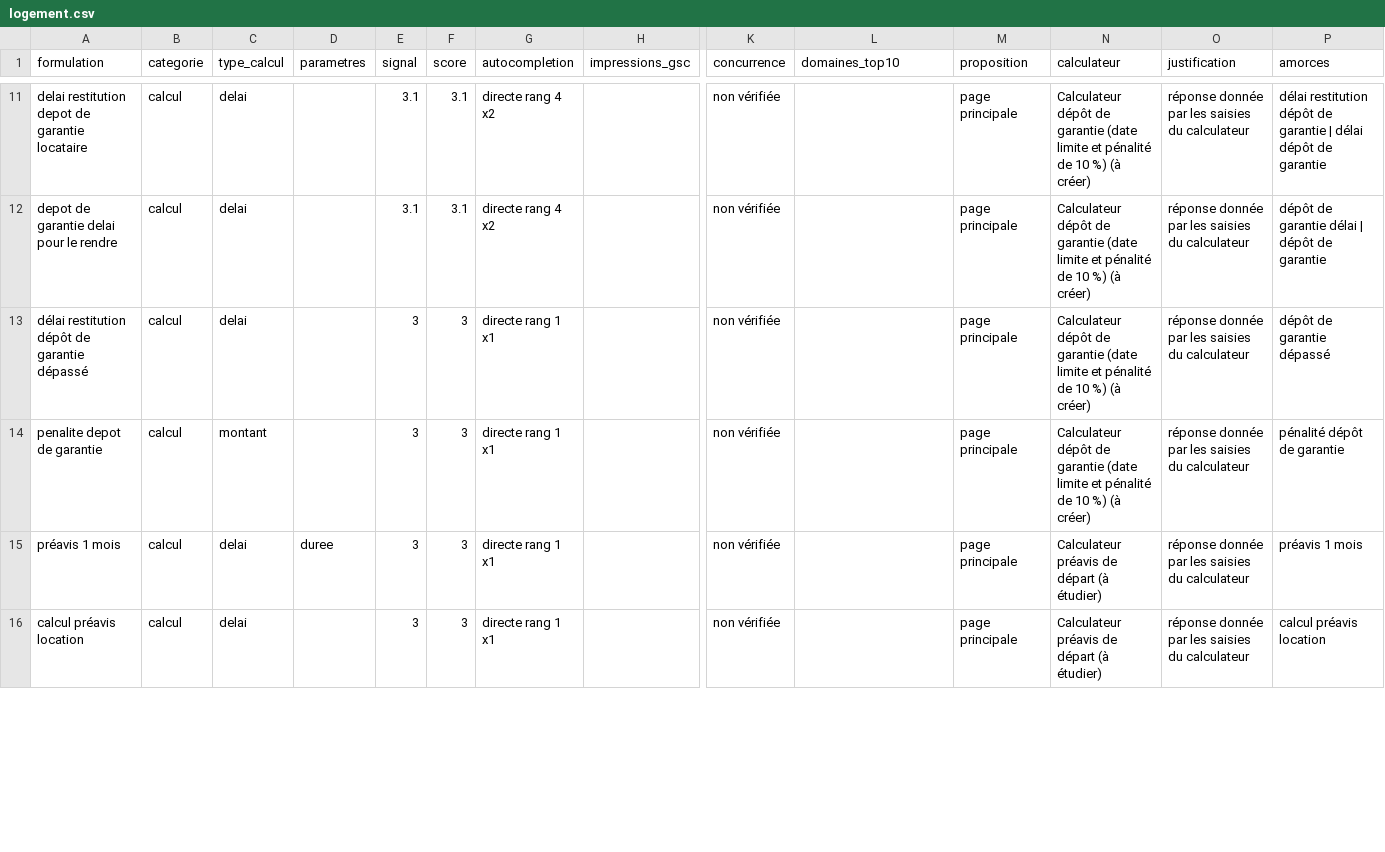
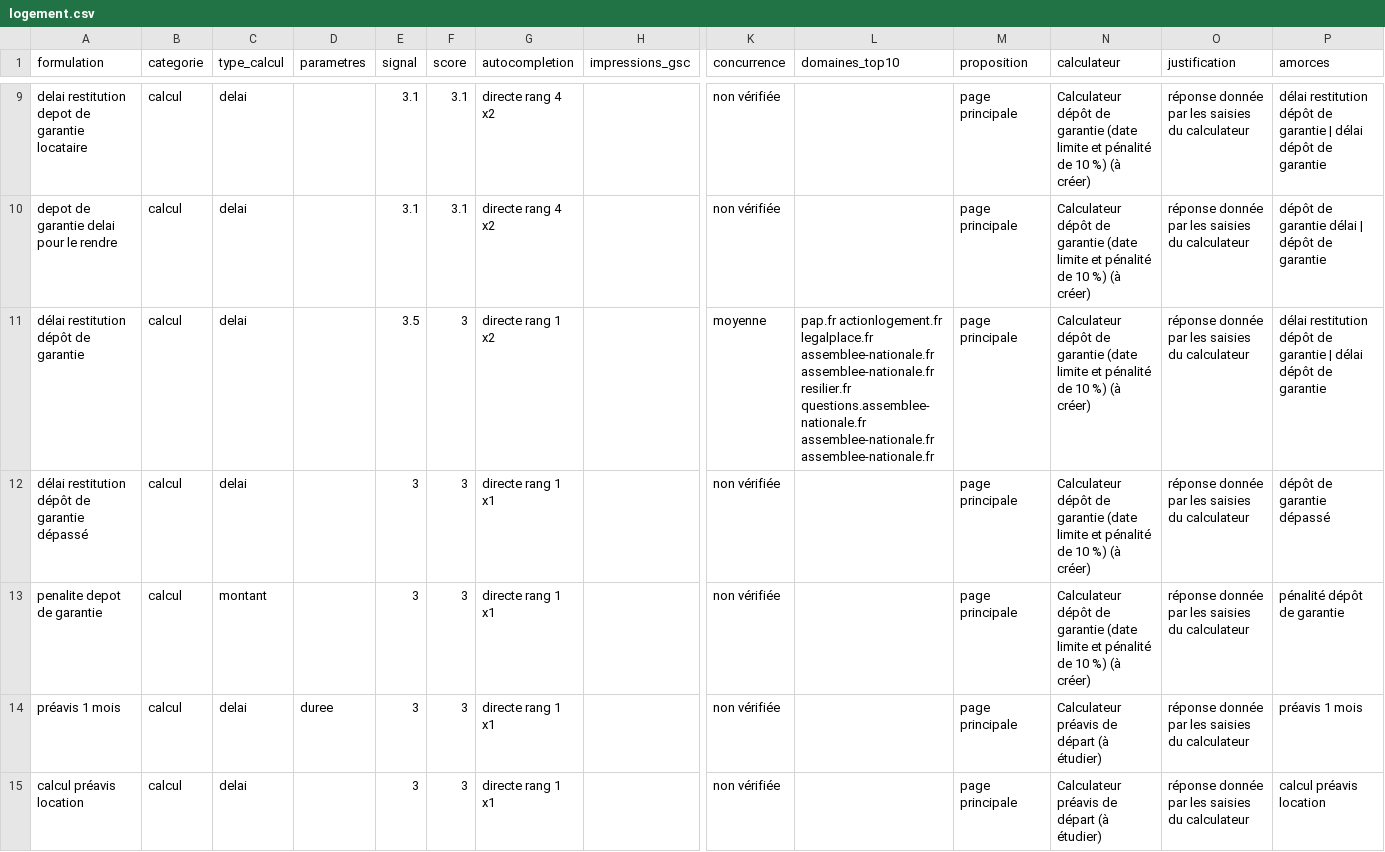
Before and after one commit to preneuscliford/lescalculateurs, a CSV file: reports/keyword-scan/2026-10-22/logement.csv, drawn as a sheet; only a part is shown, gaps mark what is left out; rows hold the shown columns only; the diff covers the shown part only; the diff names each change by its address in the sheet, - before the commit and + after, or states it on an @@ line.

```diff
--- a/reports/keyword-scan/2026-10-22/logement.csv
+++ b/reports/keyword-scan/2026-10-22/logement.csv
+row 11: délai restitution dépôt de garantie | calcul | delai |  | 3.5 | 3 | directe rang 1 x2 |  | moyenne | pap.fr actionlogement.fr legalplace.fr assemblee-nationale.fr assemblee-nationale.fr resilier.fr questions.assemblee-nationale.fr assemblee-nationale.fr assemblee-nationale.fr | page principale | Calculateur dépôt de garantie (date limite et pénalité de 10 %) (à créer) | réponse donnée par les saisies du calculateur | délai restitution dépôt de garantie | délai dépôt de garantie
```
Also changed, not shown: 3 added rows and 4 removed rows elsewhere in this file, reports/keyword-scan/2026-10-22/caf.csv, reports/keyword-scan/2026-10-22/chomage.csv, 8 other files.
